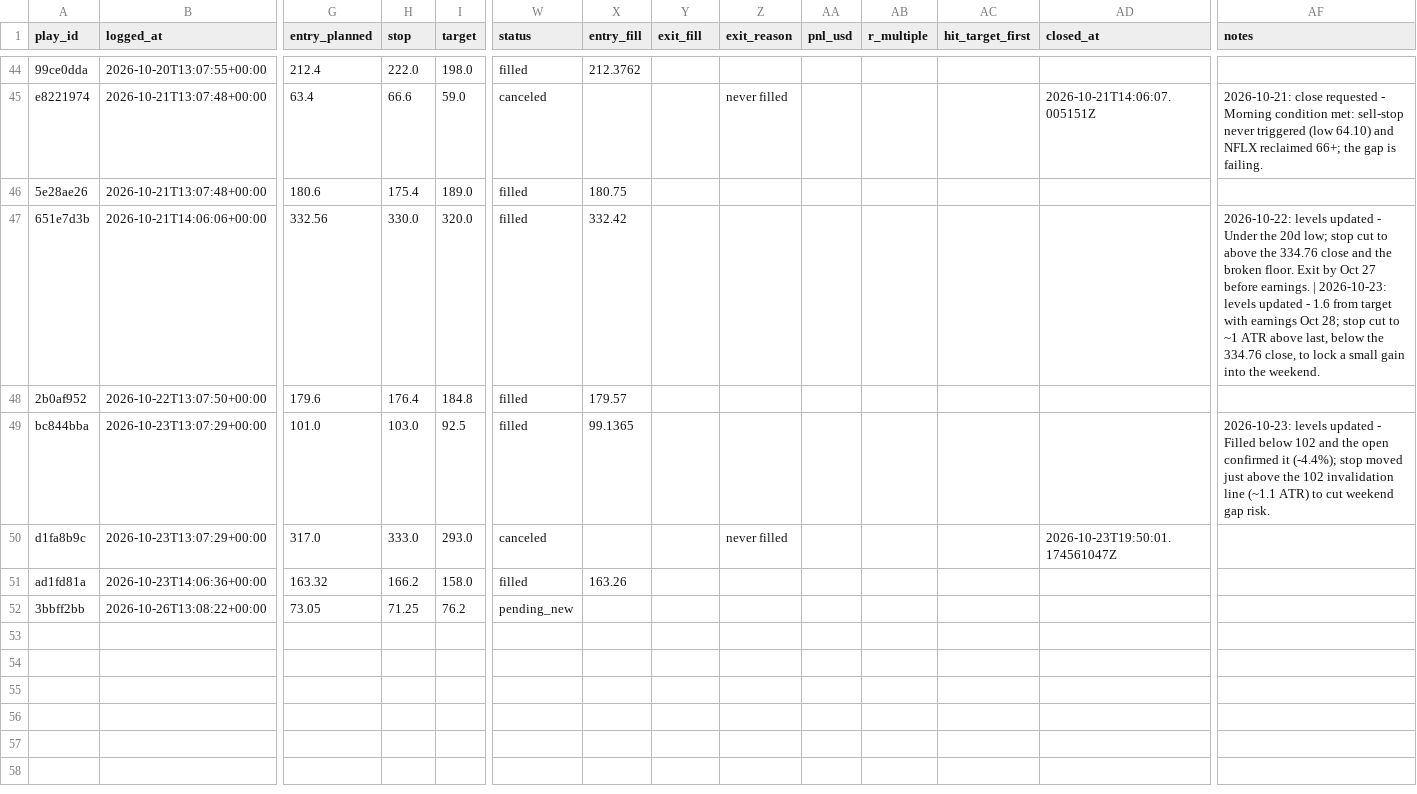
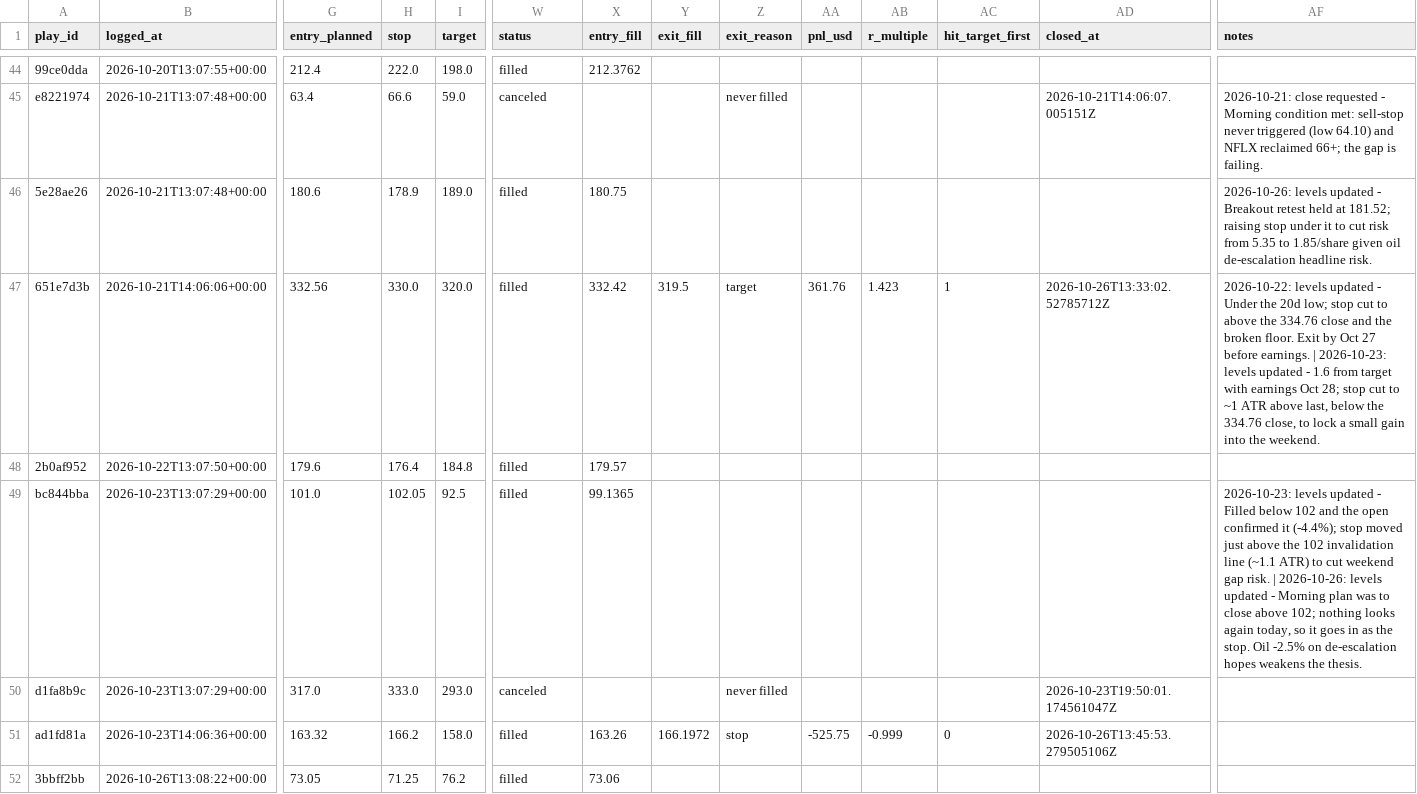
Before and after one commit to ConnorHampstead/claude-portfolio, a CSV file: journal.csv, drawn as a sheet; only a part is shown, gaps mark what is left out; the diff names each change by its address in the sheet, - before the commit and + after, or states it on an @@ line.

```diff
--- a/journal.csv
+++ b/journal.csv
-H46 (stop): 175.4
+H46 (stop): 178.9
-AF46 (notes): (empty)
+AF46 (notes): 2026-10-26: levels updated - Breakout retest held at 181.52; raising stop under it to cut risk from 5.35 to 1.85/share given oil de-escalation headline risk.
-Y47 (exit_fill): (empty)
+Y47 (exit_fill): 319.5
-Z47 (exit_reason): (empty)
+Z47 (exit_reason): target
-AA47 (pnl_usd): (empty)
+AA47 (pnl_usd): 361.76
-AB47 (r_multiple): (empty)
+AB47 (r_multiple): 1.423
-AC47 (hit_target_first): (empty)
+AC47 (hit_target_first): 1
-AD47 (closed_at): (empty)
+AD47 (closed_at): 2026-10-26T13:33:02.52785712Z
-H49 (stop): 103.0
+H49 (stop): 102.05
-AF49 (notes): …gap risk.
+AF49 (notes): …gap risk. | 2026-10-26: levels updated - Morning plan was to close above 102; nothing looks again today, so it goes in as the stop. Oil -2.5% on de-escalation hopes weakens the thesis.
-Y51 (exit_fill): (empty)
+Y51 (exit_fill): 166.1972
-Z51 (exit_reason): (empty)
+Z51 (exit_reason): stop
-AA51 (pnl_usd): (empty)
+AA51 (pnl_usd): -525.75
-AB51 (r_multiple): (empty)
+AB51 (r_multiple): -0.999
-AC51 (hit_target_first): (empty)
+AC51 (hit_target_first): 0
-AD51 (closed_at): (empty)
+AD51 (closed_at): 2026-10-26T13:45:53.279505106Z
-W52 (status): pending_new
+W52 (status): filled
-X52 (entry_fill): (empty)
+X52 (entry_fill): 73.06
```
Also changed, not shown: shadow.csv, state/equity.csv, 10 other files.
